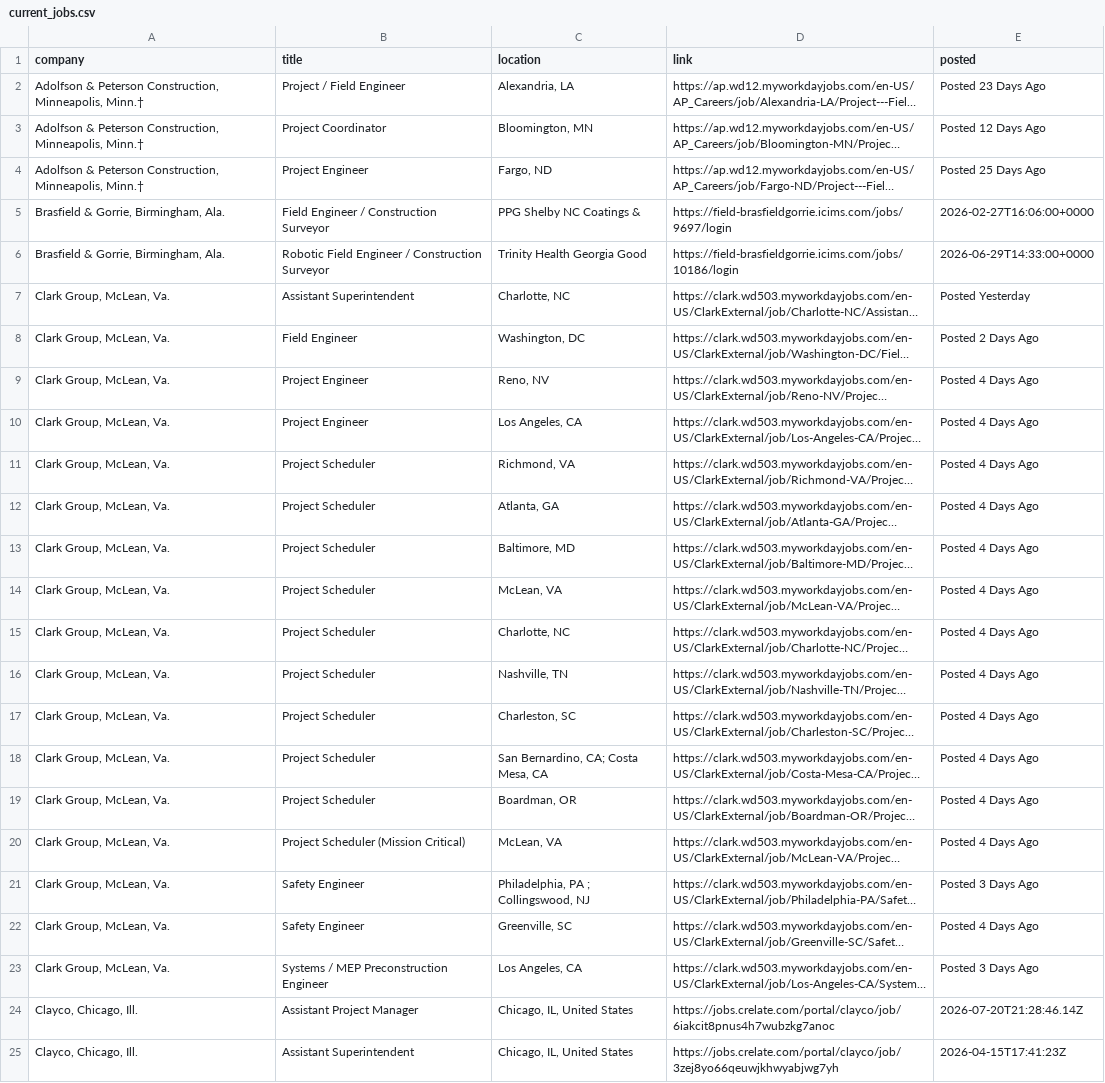
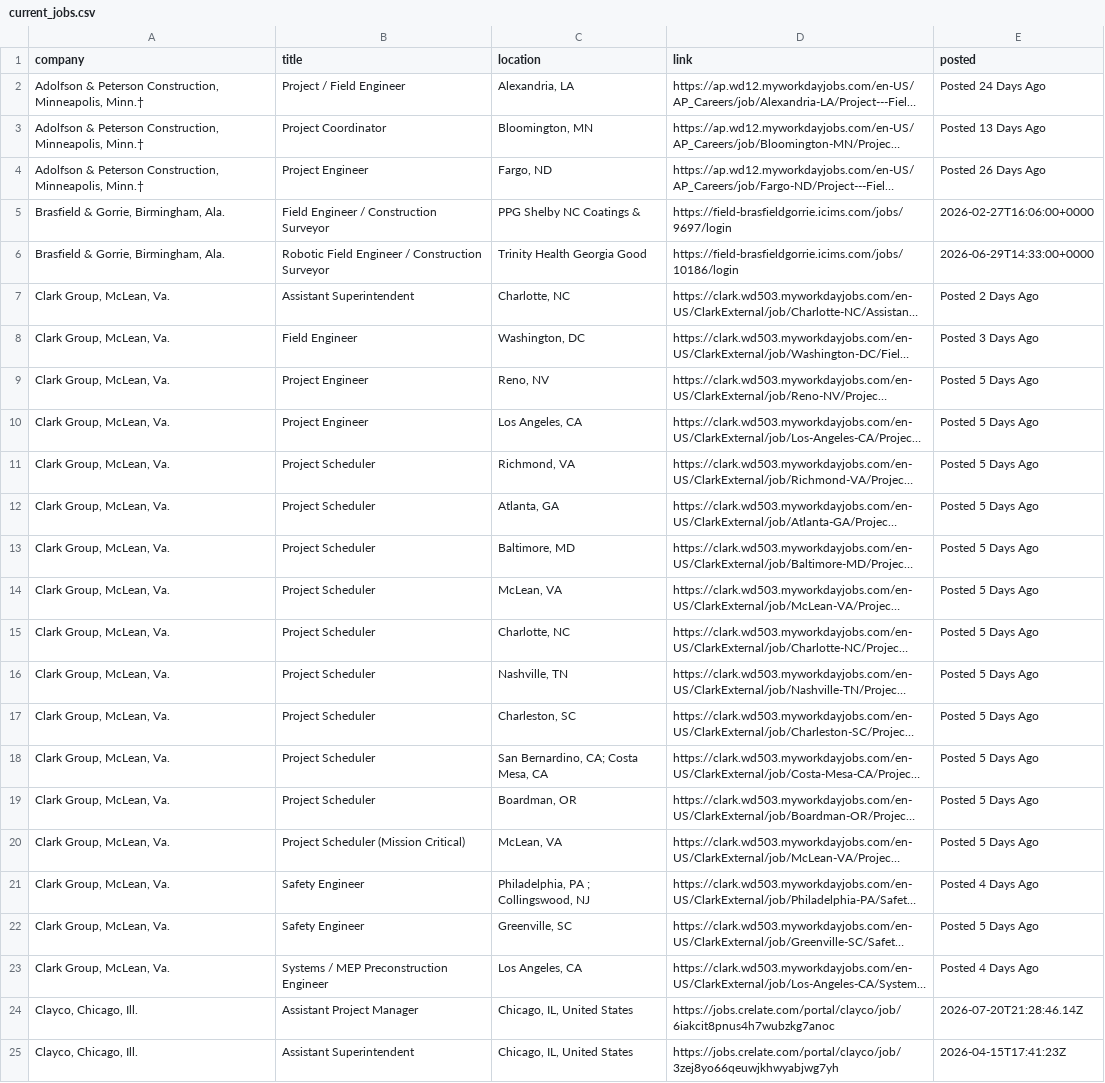
Before and after one commit to harsha271199/jp, a CSV file: current_jobs.csv, drawn as a sheet; only a part is shown; long unchanged cells end in …; the diff covers the shown part only; the diff names each change by its address in the sheet, - before the commit and + after, or states it on an @@ line.

```diff
--- a/current_jobs.csv
+++ b/current_jobs.csv
-E2 (posted): Posted 23 Days Ago
+E2 (posted): Posted 24 Days Ago
-E3 (posted): Posted 12 Days Ago
+E3 (posted): Posted 13 Days Ago
-E4 (posted): Posted 25 Days Ago
+E4 (posted): Posted 26 Days Ago
-E7 (posted): Posted Yesterday
+E7 (posted): Posted 2 Days Ago
-E8 (posted): Posted 2 Days Ago
+E8 (posted): Posted 3 Days Ago
-E9:E20 (posted): Posted 4 Days Ago
+E9:E20 (posted): Posted 5 Days Ago
-E21 (posted): Posted 3 Days Ago
+E21 (posted): Posted 4 Days Ago
-E22 (posted): Posted 4 Days Ago
+E22 (posted): Posted 5 Days Ago
-E23 (posted): Posted 3 Days Ago
+E23 (posted): Posted 4 Days Ago
```
Also changed, not shown: 1 removed row, 18 moved rows and 42 edited cells elsewhere in this file, source_health.csv.
